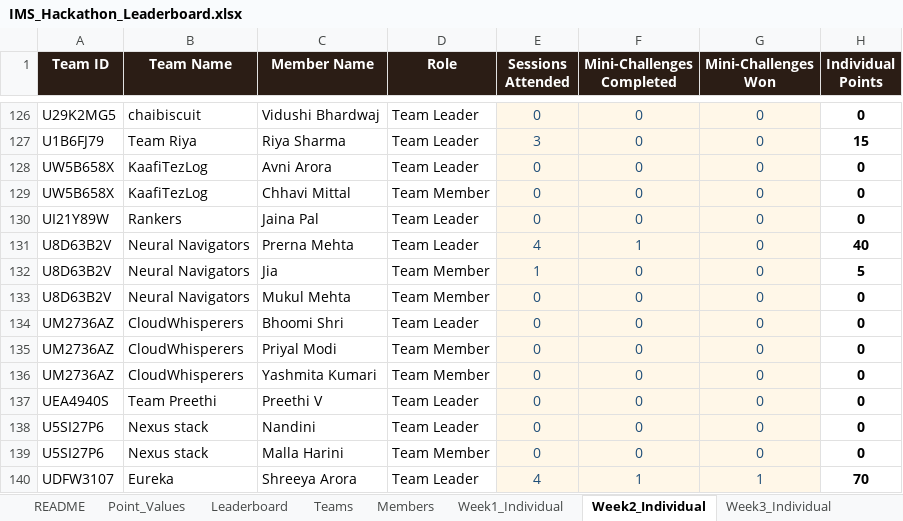
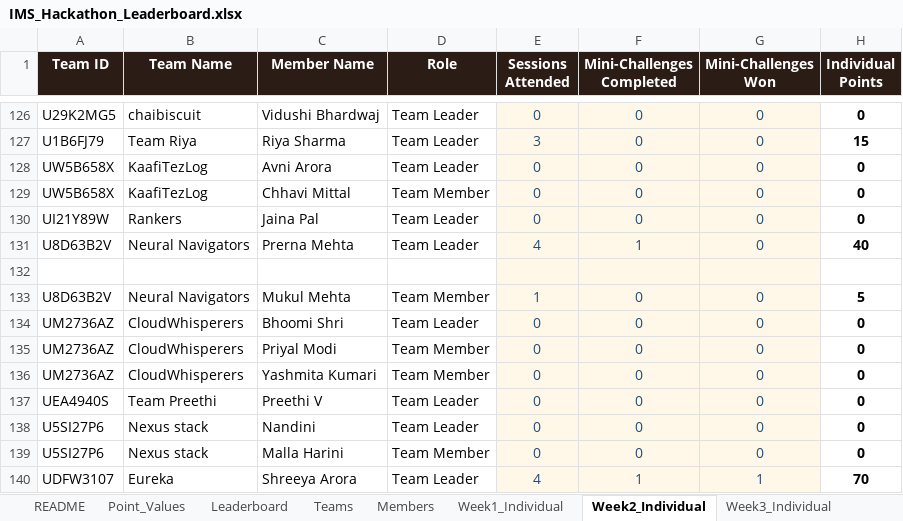
Before and after one commit to dishaamehra/leaderboard_aws, an Excel workbook: IMS_Hackathon_Leaderboard.xlsx, sheet Week2_Individual, drawn as a sheet; only a part is shown, gaps mark what is left out; values as stored, in another font and other column widths than the file's, no borders; charts and pictures not drawn; the diff names each change by its address in the sheet, - before the commit and + after, or states it on an @@ line.

Commit message:
Update Week 3 leaderboard

```diff
--- a/IMS_Hackathon_Leaderboard.xlsx (sheet Week2_Individual)
+++ b/IMS_Hackathon_Leaderboard.xlsx (sheet Week2_Individual)
-row 132: U8D63B2V | Neural Navigators | Jia | Team Member | 1 | 0 | 0 | 5
+row 132: (empty)
-E133 (Sessions Attended): 0
+E133 (Sessions Attended): 1
-H133 (Individual Points): 0
+H133 (Individual Points): 5
```
Also changed, not shown: sheet Leaderboard, sheet Week5_Individual, sheet Week4_Individual, sheet Week3_Individual, sheet Week1_Individual, sheet Week4_Team, other sheet tabs, 1 other file.
